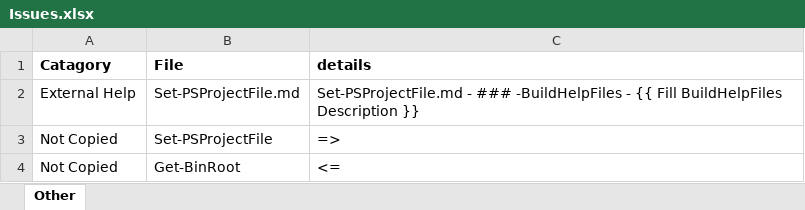
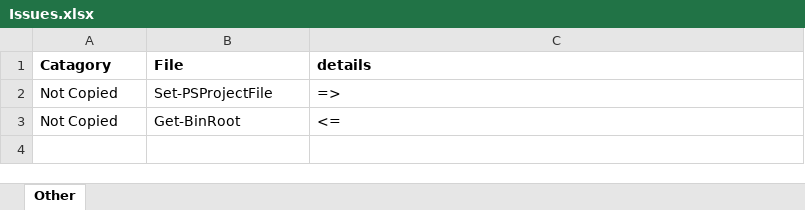
Before and after one commit to smitpi/PSToolKit, an Excel workbook: Issues.xlsx, sheet Other, drawn as a sheet; values as stored, in another font and other column widths than the file's, no borders; formulas without a stored value are shown as written; the diff names each change by its address in the sheet, - before the commit and + after, or states it on an @@ line.

```diff
--- a/Issues.xlsx (sheet Other)
+++ b/Issues.xlsx (sheet Other)
-row 2: External Help | Set-PSProjectFile.md | Set-PSProjectFile.md - ### -BuildHelpFiles - {{ Fill BuildHelpFiles Description }}
```
Also changed, not shown: 25 other files.
